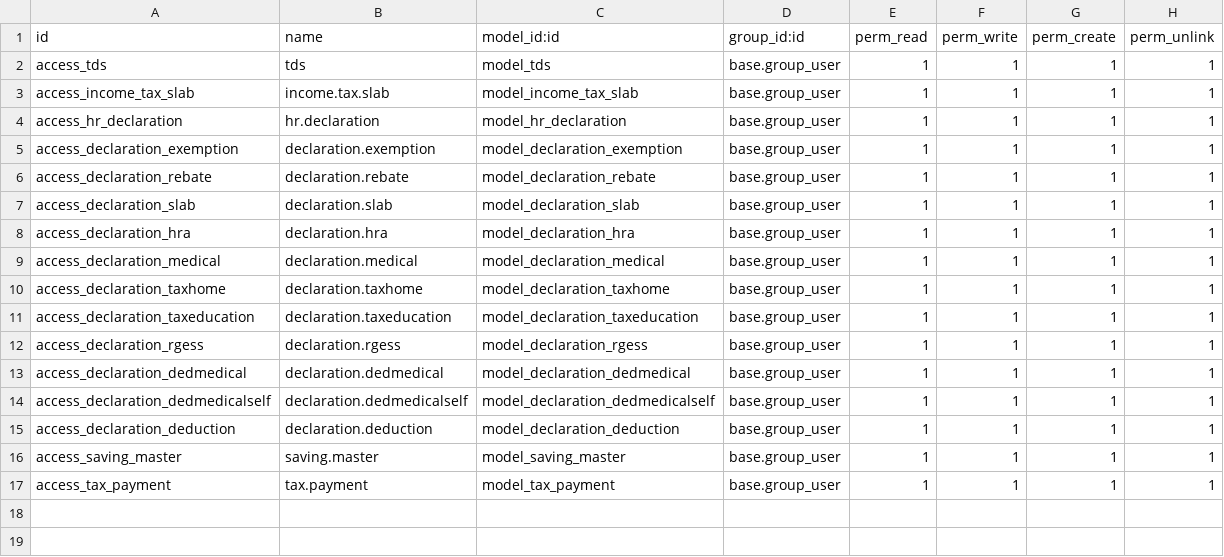
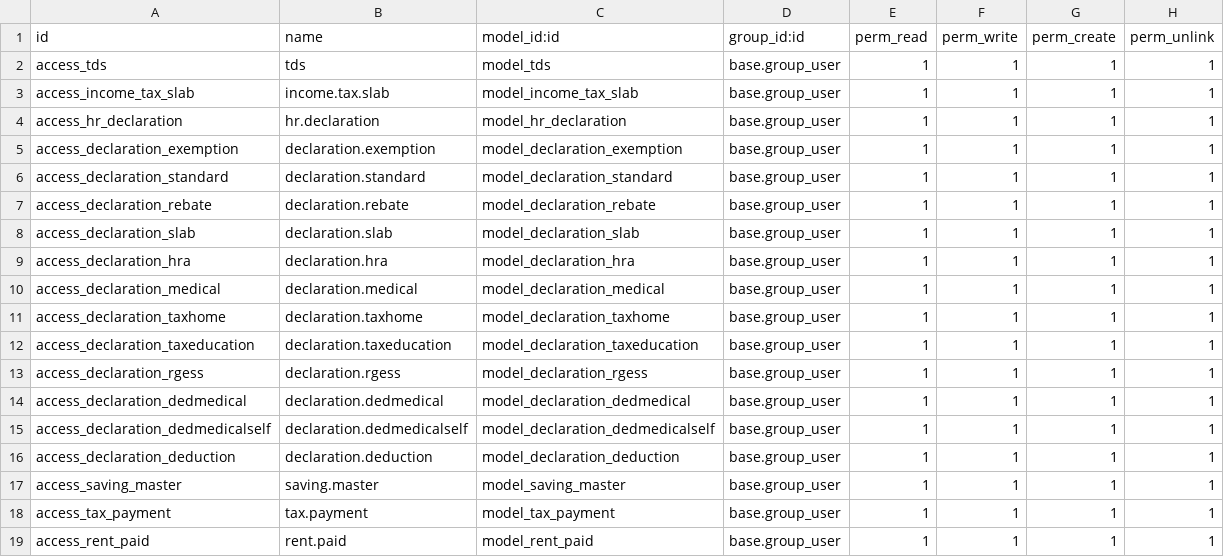
Before and after one commit to gotorishab/stpi, a CSV file: tds/security/ir.model.access.csv, drawn as a sheet.

```diff
--- a/tds/security/ir.model.access.csv
+++ b/tds/security/ir.model.access.csv
@@ -5,2 +5,3 @@ access_hr_declaration,hr.declaration,model_hr_declaration,base.group_user,1,1,1,
 access_declaration_exemption,declaration.exemption,model_declaration_exemption,base.group_user,1,1,1,1
+access_declaration_standard,declaration.standard,model_declaration_standard,base.group_user,1,1,1,1
 access_declaration_rebate,declaration.rebate,model_declaration_rebate,base.group_user,1,1,1,1
@@ -17 +18,2 @@ access_saving_master,saving.master,model_saving_master,base.group_user,1,1,1,1
 access_tax_payment,tax.payment,model_tax_payment,base.group_user,1,1,1,1
+access_rent_paid,rent.paid,model_rent_paid,base.group_user,1,1,1,1
```
Also changed, not shown: 20 other files.
